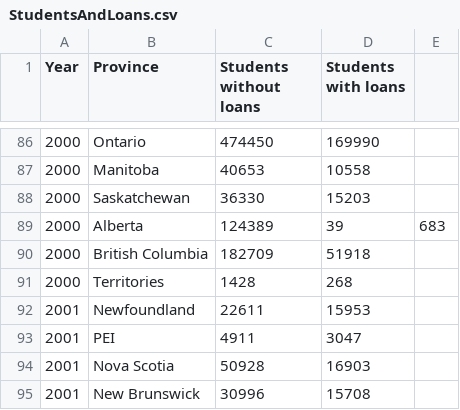
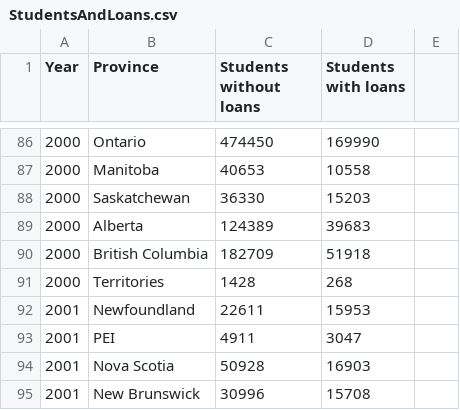
Before and after one commit to LoganAFBuchanan/IAT355_Final-Project, a CSV file: data/StudentsAndLoans.csv, drawn as a sheet; only a part is shown, gaps mark what is left out.

Commit message:
Fixed The data

```diff
--- a/data/StudentsAndLoans.csv
+++ b/data/StudentsAndLoans.csv
@@ -88,3 +88,3 @@
 2000,Saskatchewan,36330,15203
-2000,Alberta,124389,39,683
+2000,Alberta,124389,39683
 2000,British Columbia,182709,51918
```
Also changed, not shown: 1 other file.
